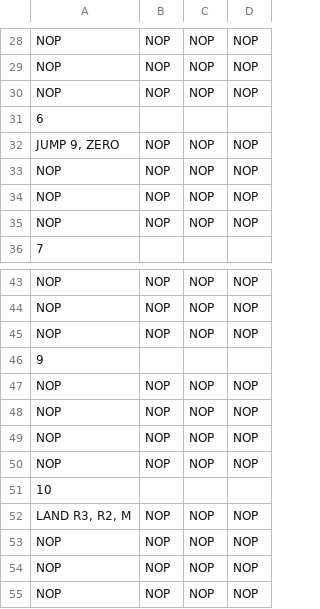
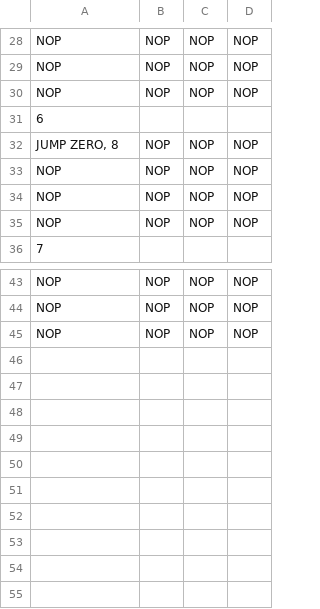
Before and after one commit to PhDCristian/CASTM, a CSV file: docs-site/snippets/language/grammar/01-main.csv, drawn as a sheet; only a part is shown, gaps mark what is left out; the diff names each change by its address in the sheet, - before the commit and + after, or states it on an @@ line.

```diff
--- a/docs-site/snippets/language/grammar/01-main.csv
+++ b/docs-site/snippets/language/grammar/01-main.csv
@@ column A renumbered between rows 32 and 42 @@
-row 46: 9
-row 47: NOP | NOP | NOP | NOP
-row 48: NOP | NOP | NOP | NOP
-row 49: NOP | NOP | NOP | NOP
-row 50: NOP | NOP | NOP | NOP
-row 51: 10
-row 52: LAND R3, R2, M | NOP | NOP | NOP
-row 53: NOP | NOP | NOP | NOP
-row 54: NOP | NOP | NOP | NOP
-row 55: NOP | NOP | NOP | NOP
```
Also changed, not shown: docs-site/snippets/features/control-flow/04-for-if.csv, docs-site/snippets/features/control-flow/04-for-if.excerpt.csv, 16 other files.
